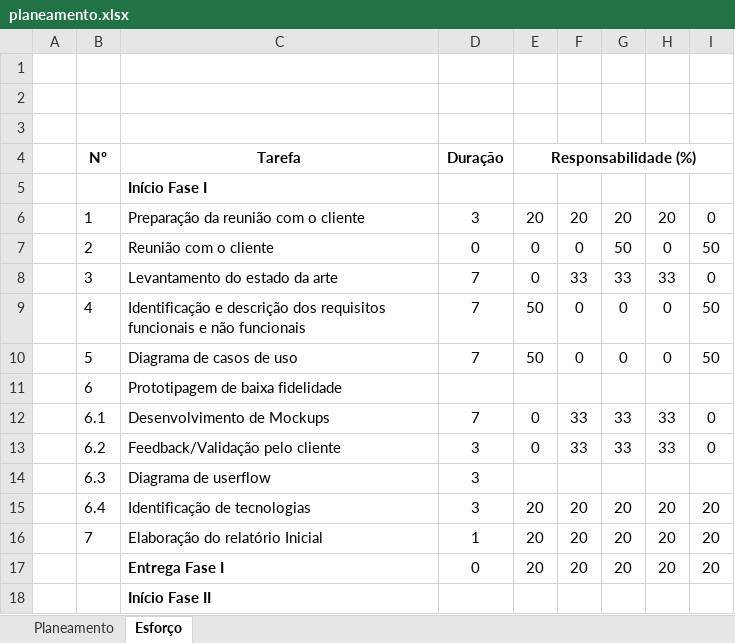
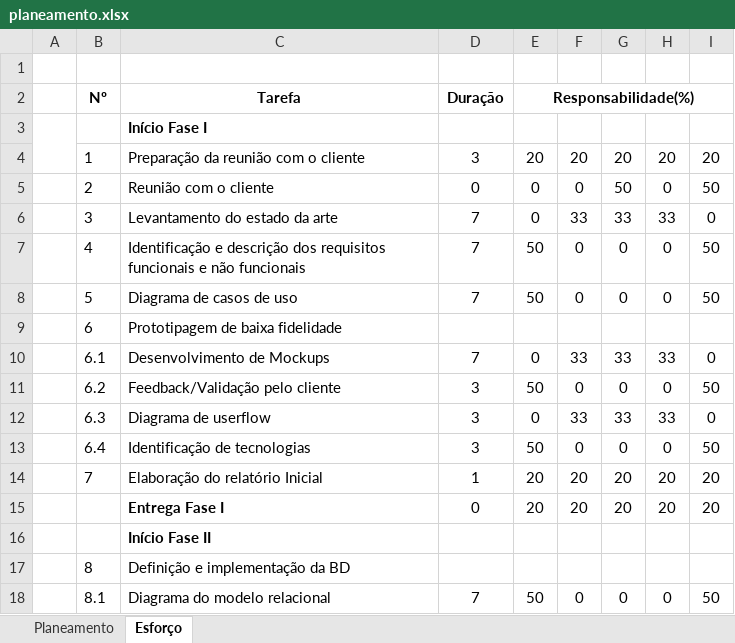
Before and after one commit to rduarte83/PTDWEB, an Excel workbook: docs/planeamento.xlsx, sheet Esforço, drawn as a sheet; only a part is shown; the shorter side is filled out with more unchanged rows; values as stored, in another font and other column widths than the file's, no borders; removed rows and columns are numbered as before the commit, all else as after; the diff names each change by its address in the sheet, - before the commit and + after, or states it on an @@ line.

```diff
--- a/docs/planeamento.xlsx (sheet Esforço)
+++ b/docs/planeamento.xlsx (sheet Esforço)
-row 2: (empty)
-row 3: (empty)
-E2: Responsabilidade (%)
+E2: Responsabilidade(%)
+A3:A4 merged
-I4: 0
+I4: 20
-E11: 0
+E11: 50
-F11: 33
+F11: 0
-G11: 33
+G11: 0
-H11: 33
+H11: 0
-I11: 0
+I11: 50
-E12: (empty)
+E12: 0
-F12: (empty)
+F12: 33
-G12: (empty)
+G12: 33
-H12: (empty)
+H12: 33
-I12: (empty)
+I12: 0
-E13: 20
+E13: 50
-F13: 20
+F13: 0
-G13: 20
+G13: 0
-H13: 20
+H13: 0
-I13: 20
+I13: 50
```
Also changed, not shown: sheet Planeamento, 9 other files.
